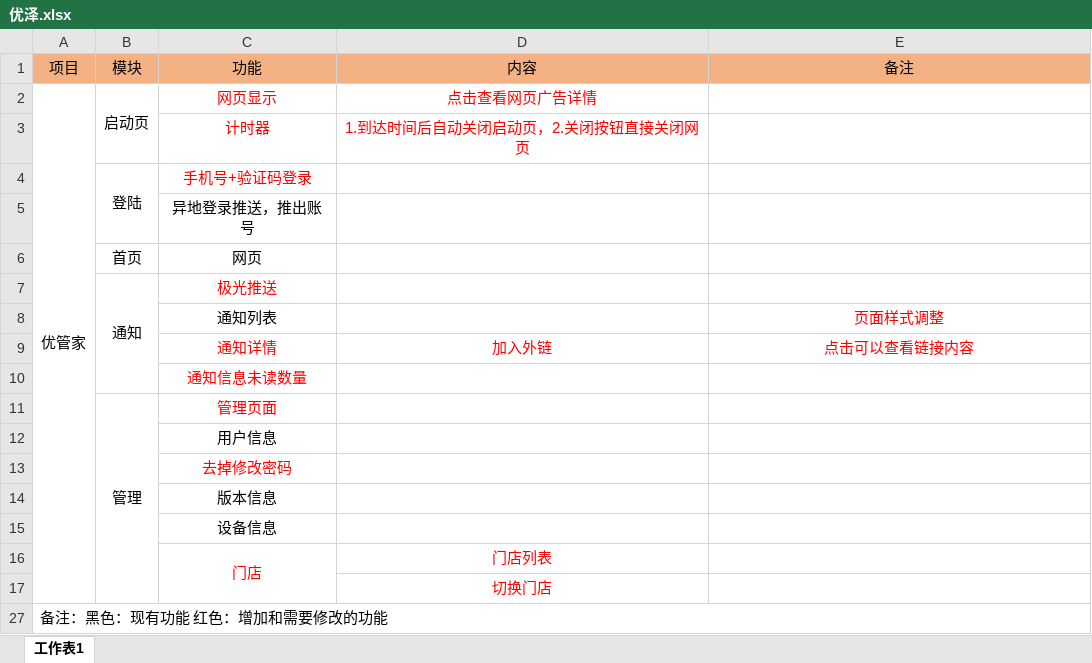
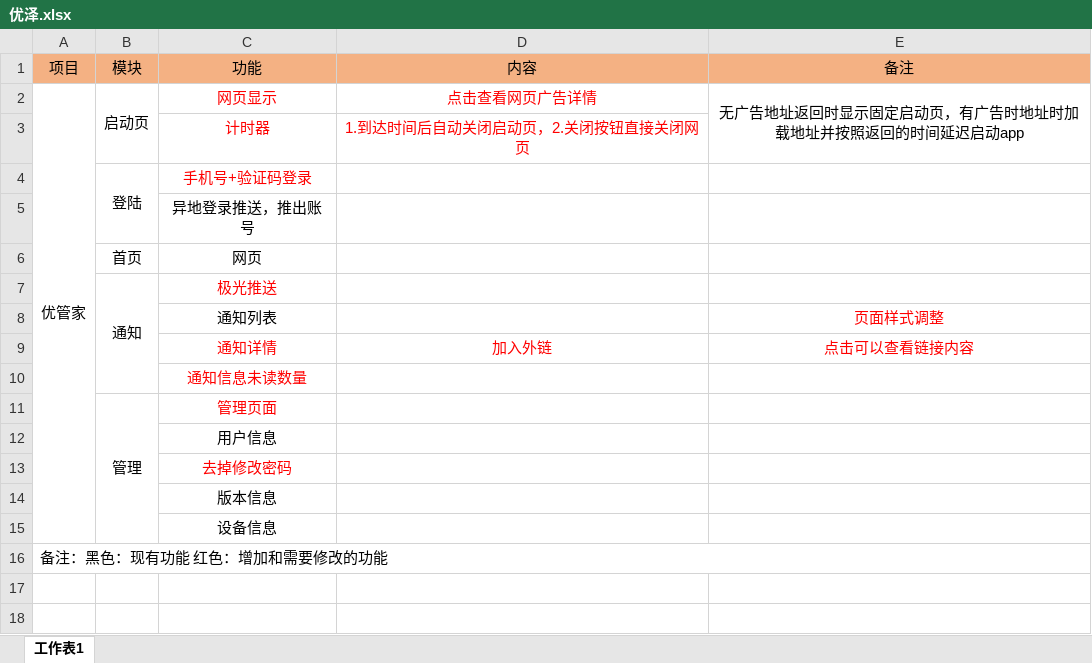
Before and after one commit to ly92/kakatool, an Excel workbook: 学习文档/优泽/优泽.xlsx, sheet 工作表1, drawn as a sheet; values as stored, in another font and other column widths than the file's, no borders; the diff names each change by its address in the sheet, - before the commit and + after, or states it on an @@ line.

```diff
--- a/学习文档/优泽/优泽.xlsx (sheet 工作表1)
+++ b/学习文档/优泽/优泽.xlsx (sheet 工作表1)
-E2 (备注): (empty)
+E2 (备注): 无广告地址返回时显示固定启动页，有广告时地址时加载地址并按照返回的时间延迟启动app
+E2:E3 merged
-row 16:  |  | 门店 | 门店列表
-row 17:  |  |  | 切换门店
```
Also changed, not shown: hidden cells, 2 other files.
